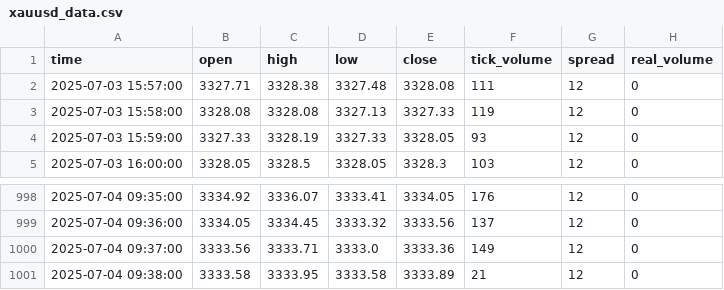
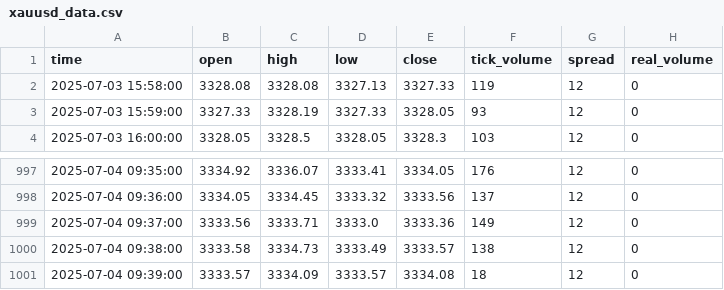
Before and after one commit to romeofx/Usdaud_forecast, a CSV file: xauusd_data.csv, drawn as a sheet; only a part is shown, gaps mark what is left out.

Commit message:
Update xauusd_data.csv - 2025-07-04 10:39:05

```diff
--- a/xauusd_data.csv
+++ b/xauusd_data.csv
@@ -1,3 +1,2 @@
 time,open,high,low,close,tick_volume,spread,real_volume
-2025-07-03 15:57:00,3327.71,3328.38,3327.48,3328.08,111,12,0
 2025-07-03 15:58:00,3328.08,3328.08,3327.13,3327.33,119,12,0
@@ -1000,2 +999,3 @@ time,open,high,low,close,tick_volume,spread,real_volume
 2025-07-04 09:37:00,3333.56,3333.71,3333.0,3333.36,149,12,0
-2025-07-04 09:38:00,3333.58,3333.95,3333.58,3333.89,21,12,0
+2025-07-04 09:38:00,3333.58,3334.73,3333.49,3333.57,138,12,0
+2025-07-04 09:39:00,3333.57,3334.09,3333.57,3334.08,18,12,0
```
